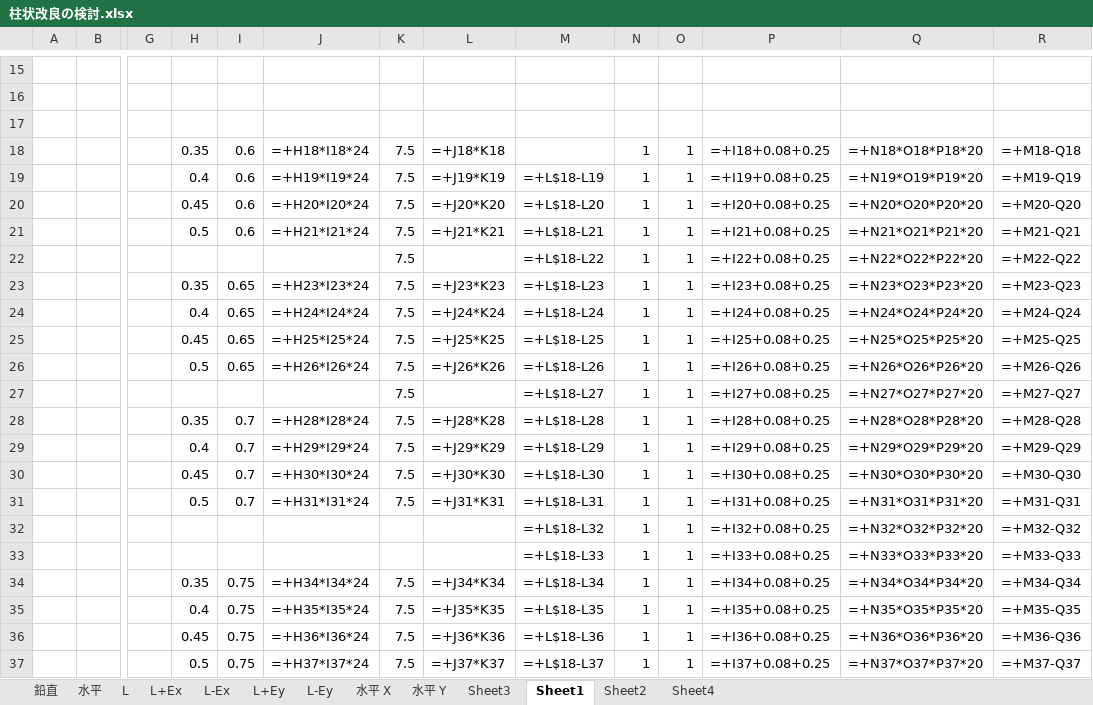
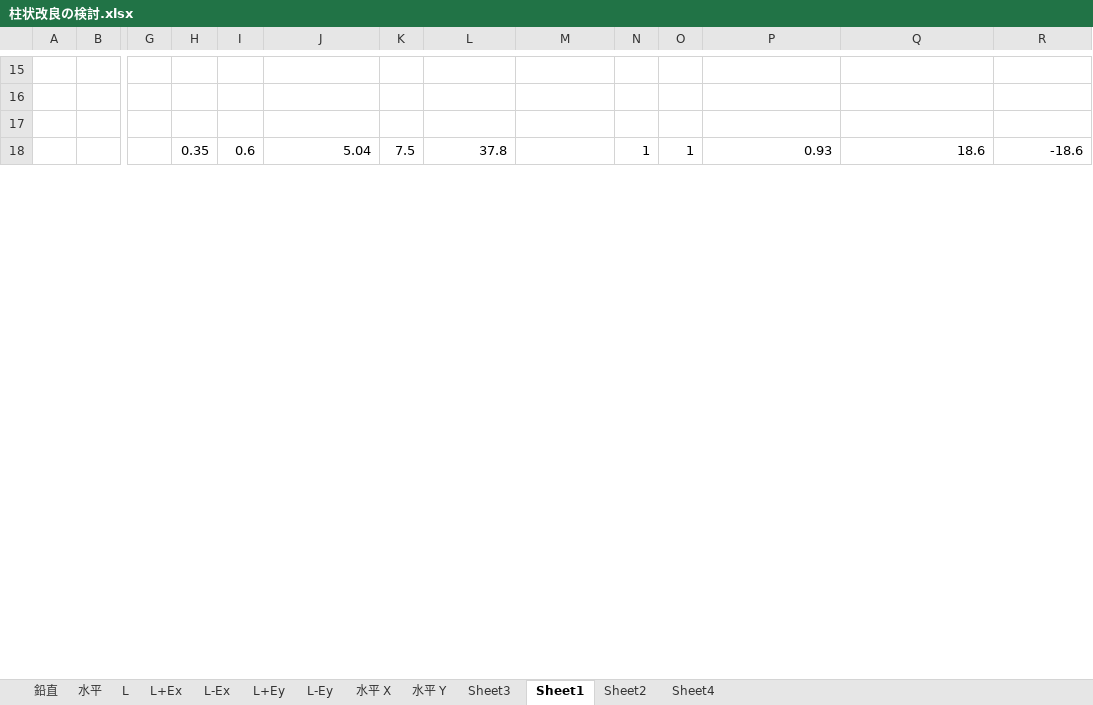
Before and after one commit to bunterblitz/chujo_N_pickup, an Excel workbook: 柱状改良の検討.xlsx, sheet Sheet1, drawn as a sheet; only a part is shown, gaps mark what is left out; values as stored, in another font and other column widths than the file's, no borders; formulas without a stored value are shown as written; removed rows and columns are numbered as before the commit, all else as after; rows hold the shown columns only; the diff covers the shown part only; the diff names each change by its address in the sheet, - before the commit and + after, or states it on an @@ line.

```diff
--- a/柱状改良の検討.xlsx (sheet Sheet1)
+++ b/柱状改良の検討.xlsx (sheet Sheet1)
-J18: =+H18*I18*24
+J18: 5.04
-L18: =+J18*K18
+L18: 37.8
-P18: =+I18+0.08+0.25
+P18: 0.93
-Q18: =+N18*O18*P18*20
+Q18: 18.6
-R18: =+M18-Q18
+R18: -18.6
-row 19:  |  |  | 0.4 | 0.6 | =+H19*I19*24 | 7.5 | =+J19*K19 | =+L$18-L19 | 1 | 1 | =+I19+0.08+0.25 | =+N19*O19*P19*20 | =+M19-Q19
-row 20:  |  |  | 0.45 | 0.6 | =+H20*I20*24 | 7.5 | =+J20*K20 | =+L$18-L20 | 1 | 1 | =+I20+0.08+0.25 | =+N20*O20*P20*20 | =+M20-Q20
-row 21:  |  |  | 0.5 | 0.6 | =+H21*I21*24 | 7.5 | =+J21*K21 | =+L$18-L21 | 1 | 1 | =+I21+0.08+0.25 | =+N21*O21*P21*20 | =+M21-Q21
-row 22:  |  |  |  |  |  | 7.5 |  | =+L$18-L22 | 1 | 1 | =+I22+0.08+0.25 | =+N22*O22*P22*20 | =+M22-Q22
-row 23:  |  |  | 0.35 | 0.65 | =+H23*I23*24 | 7.5 | =+J23*K23 | =+L$18-L23 | 1 | 1 | =+I23+0.08+0.25 | =+N23*O23*P23*20 | =+M23-Q23
-row 24:  |  |  | 0.4 | 0.65 | =+H24*I24*24 | 7.5 | =+J24*K24 | =+L$18-L24 | 1 | 1 | =+I24+0.08+0.25 | =+N24*O24*P24*20 | =+M24-Q24
-row 25:  |  |  | 0.45 | 0.65 | =+H25*I25*24 | 7.5 | =+J25*K25 | =+L$18-L25 | 1 | 1 | =+I25+0.08+0.25 | =+N25*O25*P25*20 | =+M25-Q25
-row 26:  |  |  | 0.5 | 0.65 | =+H26*I26*24 | 7.5 | =+J26*K26 | =+L$18-L26 | 1 | 1 | =+I26+0.08+0.25 | =+N26*O26*P26*20 | =+M26-Q26
-row 27:  |  |  |  |  |  | 7.5 |  | =+L$18-L27 | 1 | 1 | =+I27+0.08+0.25 | =+N27*O27*P27*20 | =+M27-Q27
-row 28:  |  |  | 0.35 | 0.7 | =+H28*I28*24 | 7.5 | =+J28*K28 | =+L$18-L28 | 1 | 1 | =+I28+0.08+0.25 | =+N28*O28*P28*20 | =+M28-Q28
-row 29:  |  |  | 0.4 | 0.7 | =+H29*I29*24 | 7.5 | =+J29*K29 | =+L$18-L29 | 1 | 1 | =+I29+0.08+0.25 | =+N29*O29*P29*20 | =+M29-Q29
-row 30:  |  |  | 0.45 | 0.7 | =+H30*I30*24 | 7.5 | =+J30*K30 | =+L$18-L30 | 1 | 1 | =+I30+0.08+0.25 | =+N30*O30*P30*20 | =+M30-Q30
-row 31:  |  |  | 0.5 | 0.7 | =+H31*I31*24 | 7.5 | =+J31*K31 | =+L$18-L31 | 1 | 1 | =+I31+0.08+0.25 | =+N31*O31*P31*20 | =+M31-Q31
-row 32:  |  |  |  |  |  |  |  | =+L$18-L32 | 1 | 1 | =+I32+0.08+0.25 | =+N32*O32*P32*20 | =+M32-Q32
-row 33:  |  |  |  |  |  |  |  | =+L$18-L33 | 1 | 1 | =+I33+0.08+0.25 | =+N33*O33*P33*20 | =+M33-Q33
-row 34:  |  |  | 0.35 | 0.75 | =+H34*I34*24 | 7.5 | =+J34*K34 | =+L$18-L34 | 1 | 1 | =+I34+0.08+0.25 | =+N34*O34*P34*20 | =+M34-Q34
-row 35:  |  |  | 0.4 | 0.75 | =+H35*I35*24 | 7.5 | =+J35*K35 | =+L$18-L35 | 1 | 1 | =+I35+0.08+0.25 | =+N35*O35*P35*20 | =+M35-Q35
-row 36:  |  |  | 0.45 | 0.75 | =+H36*I36*24 | 7.5 | =+J36*K36 | =+L$18-L36 | 1 | 1 | =+I36+0.08+0.25 | =+N36*O36*P36*20 | =+M36-Q36
-row 37:  |  |  | 0.5 | 0.75 | =+H37*I37*24 | 7.5 | =+J37*K37 | =+L$18-L37 | 1 | 1 | =+I37+0.08+0.25 | =+N37*O37*P37*20 | =+M37-Q37
```
Also changed, not shown: 24 added rows, 5 removed rows and 1 edited cell elsewhere in this sheet, sheet L+Ey, sheet L-Ey, sheet L-Ex, sheet L+Ex, sheet 水平 Y, sheet 水平 X, 6 more sheets.
